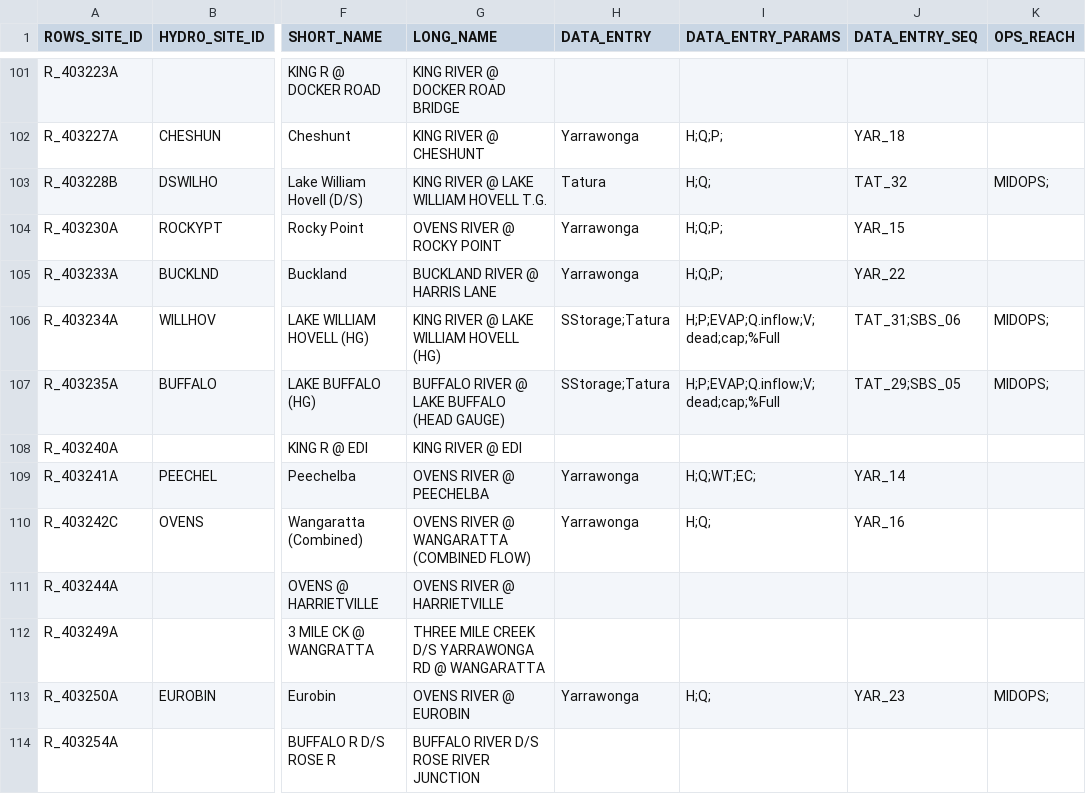
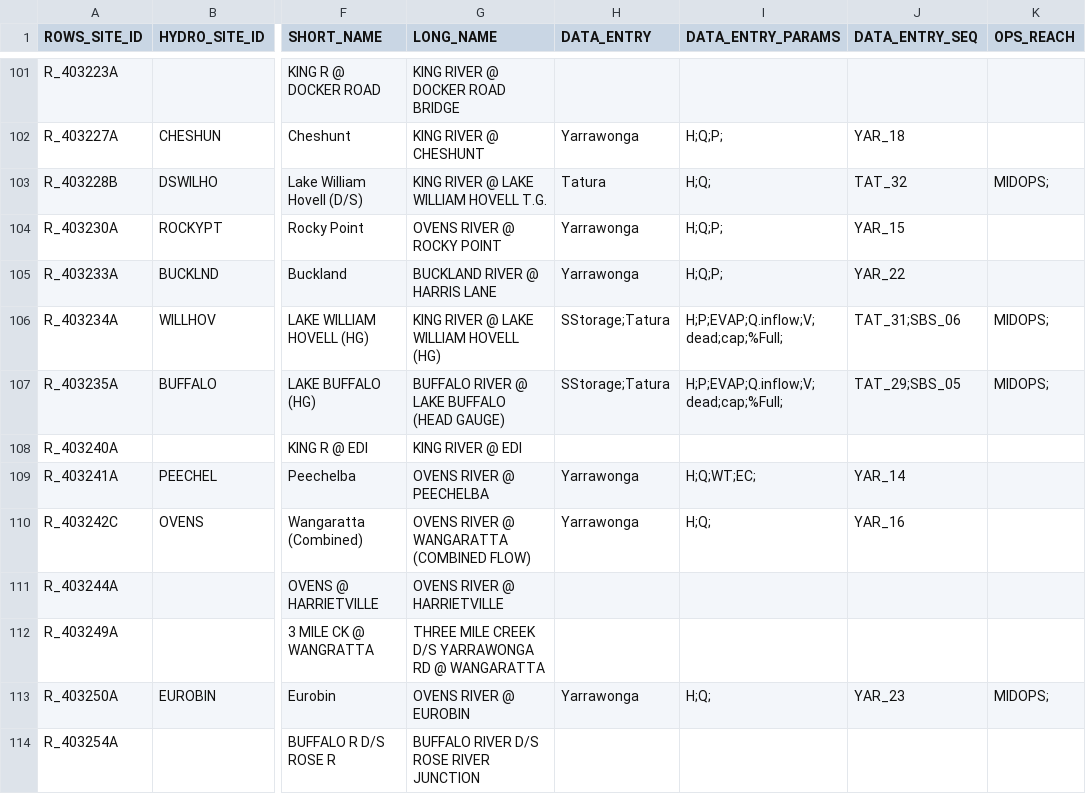
Before and after one commit to lawrenceMDBA/test, a CSV file: Config/MapLayerFiles/ROWS_Locations.csv, drawn as a sheet; only a part is shown, gaps mark what is left out; the diff names each change by its address in the sheet, - before the commit and + after, or states it on an @@ line.

Commit message:
Metadata update

```diff
--- a/Config/MapLayerFiles/ROWS_Locations.csv
+++ b/Config/MapLayerFiles/ROWS_Locations.csv
-I106:I107 (DATA_ENTRY_PARAMS): H;P;EVAP;Q.inflow;V;dead;cap;%Full
+I106:I107 (DATA_ENTRY_PARAMS): H;P;EVAP;Q.inflow;V;dead;cap;%Full;
```
